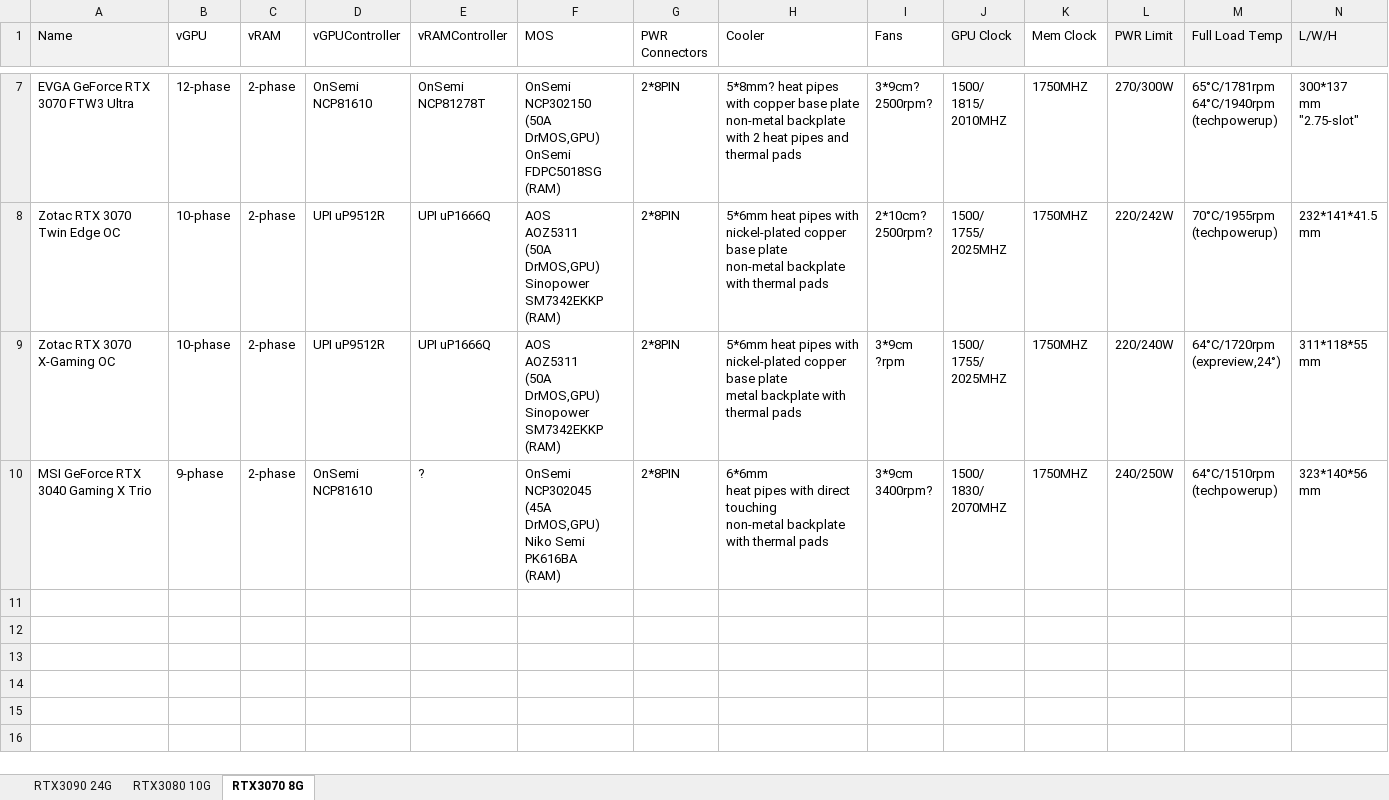
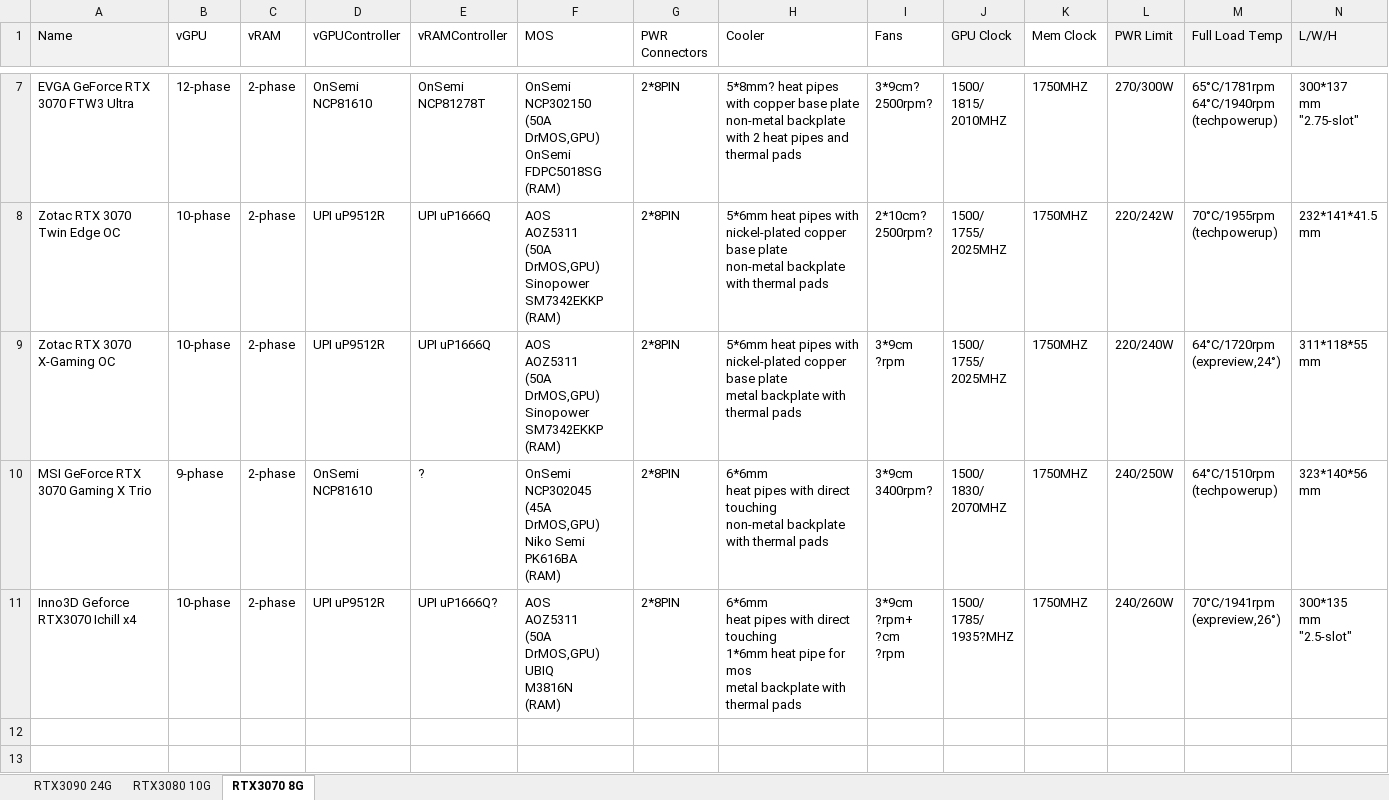
Before and after one commit to wi11iamzhao/GraphicsCardSpecs, an Excel workbook: GraphicsCardSpecificationSheet.xlsx, sheet RTX3070 8G, drawn as a sheet; only a part is shown, gaps mark what is left out; the shorter side is filled out with more unchanged rows; values as stored, in another font and other column widths than the file's, no borders; rows hold the shown columns only; ↵ is a line break in a cell; the diff names each change by its address in the sheet, - before the commit and + after, or states it on an @@ line.

Commit message:
add inno3d rtx3070 ichill x4

```diff
--- a/GraphicsCardSpecificationSheet.xlsx (sheet RTX3070 8G)
+++ b/GraphicsCardSpecificationSheet.xlsx (sheet RTX3070 8G)
-A10 (Name): MSI GeForce RTX 3040 Gaming X Trio
+A10 (Name): MSI GeForce RTX 3070 Gaming X Trio
-row 11: (empty)
+row 11: Inno3D Geforce RTX3070 Ichill x4 | 10-phase | 2-phase | UPI uP9512R | UPI uP1666Q? | AOS ↵ AOZ5311 ↵ (50A DrMOS,GPU) ↵ UBIQ ↵ M3816N ↵ (RAM) | 2*8PIN | 6*6mm ↵ heat pipes with direct touching ↵ 1*6mm heat pipe for mos ↵ metal backplate with thermal pads | 3*9cm ↵ ?rpm+ ↵ ?cm ↵ ?rpm | 1500/ ↵ 1785/ ↵ 1935?MHZ | 1750MHZ | 240/260W | 70°C/1941rpm ↵ (expreview,26°) | 300*135 ↵ mm ↵ "2.5-slot"
```
